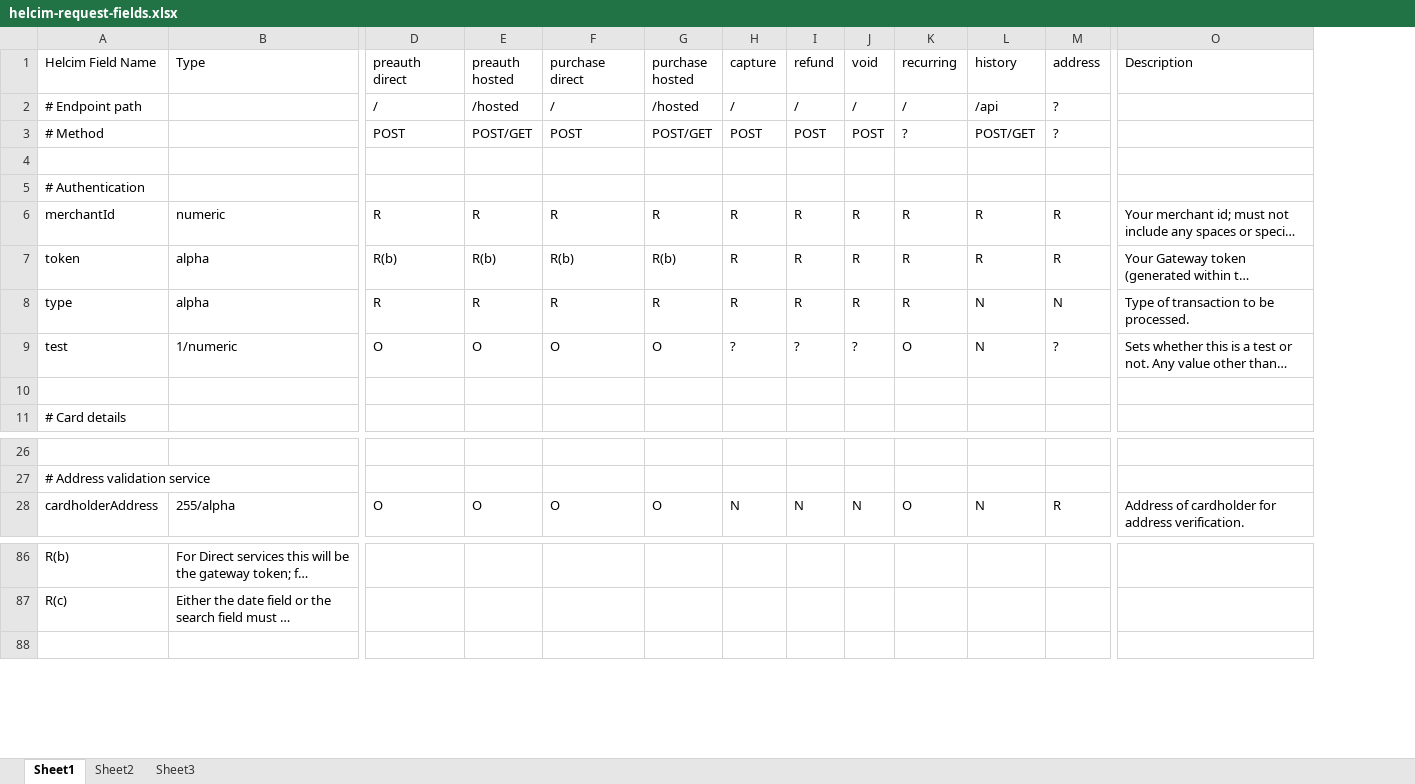
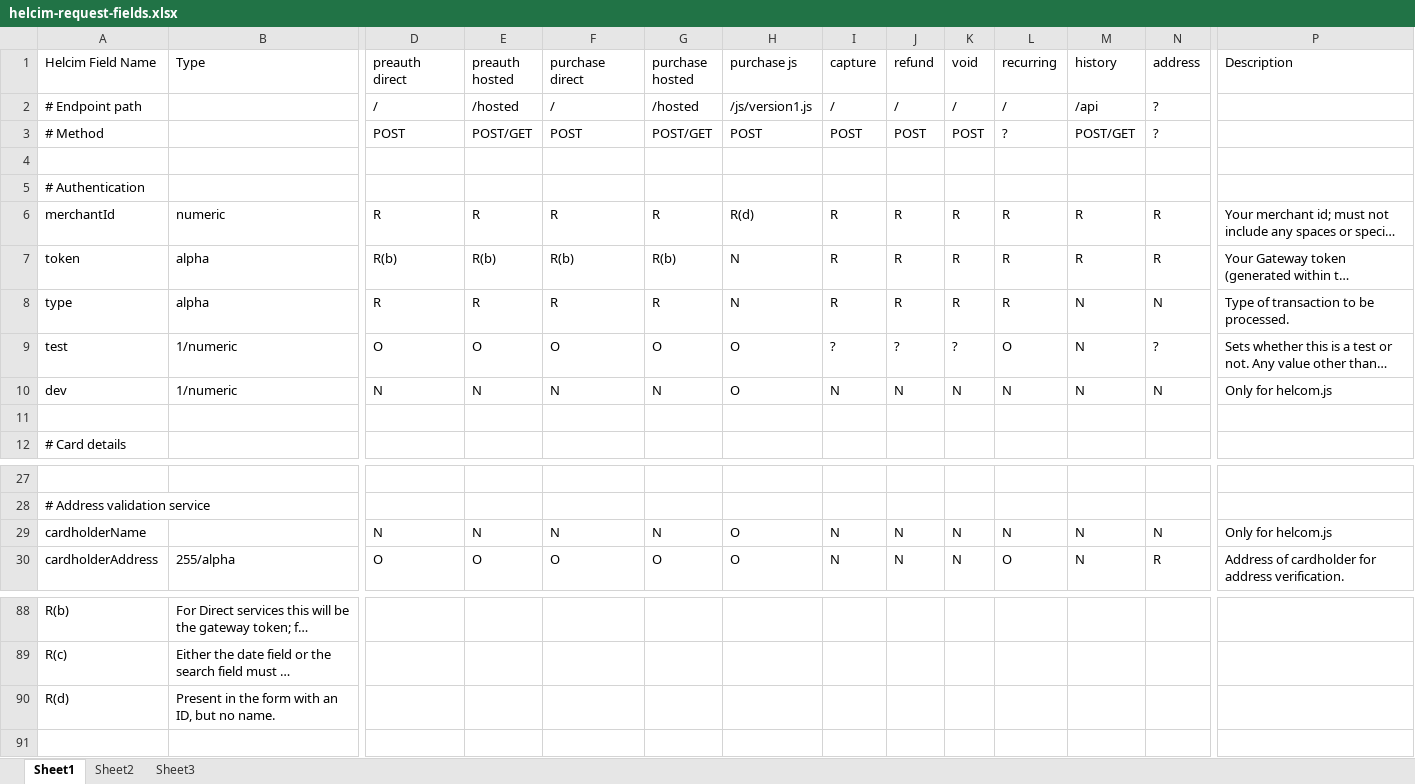
Before and after one commit to academe/omnipay-helcim, an Excel workbook: docs/helcim-request-fields.xlsx, sheet Sheet1, drawn as a sheet; only a part is shown, gaps mark what is left out; long unchanged cells end in …; values as stored, in another font and other column widths than the file's, no borders; rows hold the shown columns only; the diff names each change by its address in the sheet, - before the commit and + after, or states it on an @@ line.

Commit message:
Additional documentation (helcim.js)

```diff
--- a/docs/helcim-request-fields.xlsx (sheet Sheet1)
+++ b/docs/helcim-request-fields.xlsx (sheet Sheet1)
+column H (purchase js), rows 2-9: /js/version1.js | POST |  |  | R(d) | N | N | O; row 30: O
+row 10: dev | 1/numeric | N | N | N | N | O | N | N | N | N | N | N | Only for helcom.js
+row 29: cardholderName |  | N | N | N | N | O | N | N | N | N | N | N | Only for helcom.js
+row 90: R(d) | Present in the form with an ID, but no name.
```
Also changed, not shown: 1 other file.
